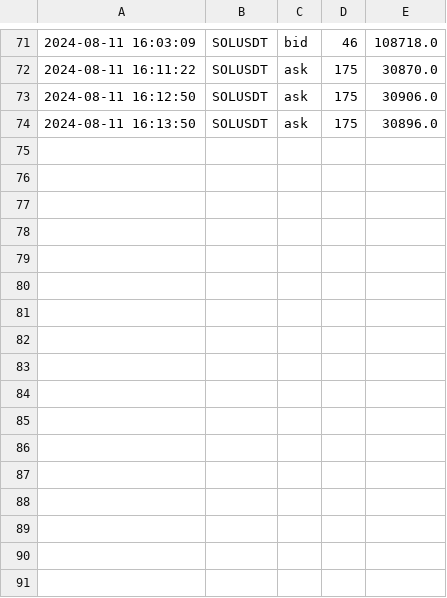
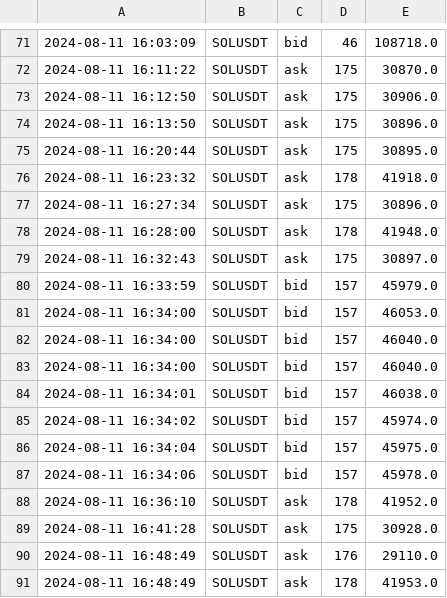
Before and after one commit to caotuanvu123/ob-btc-future, a CSV file: csv/futures/future_order_book_solusdt_2024-08-11.csv, drawn as a sheet; only a part is shown, gaps mark what is left out; the diff names each change by its address in the sheet, - before the commit and + after, or states it on an @@ line.

```diff
--- a/csv/futures/future_order_book_solusdt_2024-08-11.csv
+++ b/csv/futures/future_order_book_solusdt_2024-08-11.csv
+row 75: 2024-08-11 16:20:44 | SOLUSDT | ask | 175 | 30895.0
+row 76: 2024-08-11 16:23:32 | SOLUSDT | ask | 178 | 41918.0
+row 77: 2024-08-11 16:27:34 | SOLUSDT | ask | 175 | 30896.0
+row 78: 2024-08-11 16:28:00 | SOLUSDT | ask | 178 | 41948.0
+row 79: 2024-08-11 16:32:43 | SOLUSDT | ask | 175 | 30897.0
+row 80: 2024-08-11 16:33:59 | SOLUSDT | bid | 157 | 45979.0
+row 81: 2024-08-11 16:34:00 | SOLUSDT | bid | 157 | 46053.0
+row 82: 2024-08-11 16:34:00 | SOLUSDT | bid | 157 | 46040.0
+row 83: 2024-08-11 16:34:00 | SOLUSDT | bid | 157 | 46040.0
+row 84: 2024-08-11 16:34:01 | SOLUSDT | bid | 157 | 46038.0
+row 85: 2024-08-11 16:34:02 | SOLUSDT | bid | 157 | 45974.0
+row 86: 2024-08-11 16:34:04 | SOLUSDT | bid | 157 | 45975.0
+row 87: 2024-08-11 16:34:06 | SOLUSDT | bid | 157 | 45978.0
+row 88: 2024-08-11 16:36:10 | SOLUSDT | ask | 178 | 41952.0
+row 89: 2024-08-11 16:41:28 | SOLUSDT | ask | 175 | 30928.0
+row 90: 2024-08-11 16:48:49 | SOLUSDT | ask | 176 | 29110.0
+row 91: 2024-08-11 16:48:49 | SOLUSDT | ask | 178 | 41953.0
```
Also changed, not shown: csv/spots/future_order_book_ethusdt_2024-08-11.csv, csv/spots/future_order_book_solusdt_2024-08-11.csv, 3 other files.
